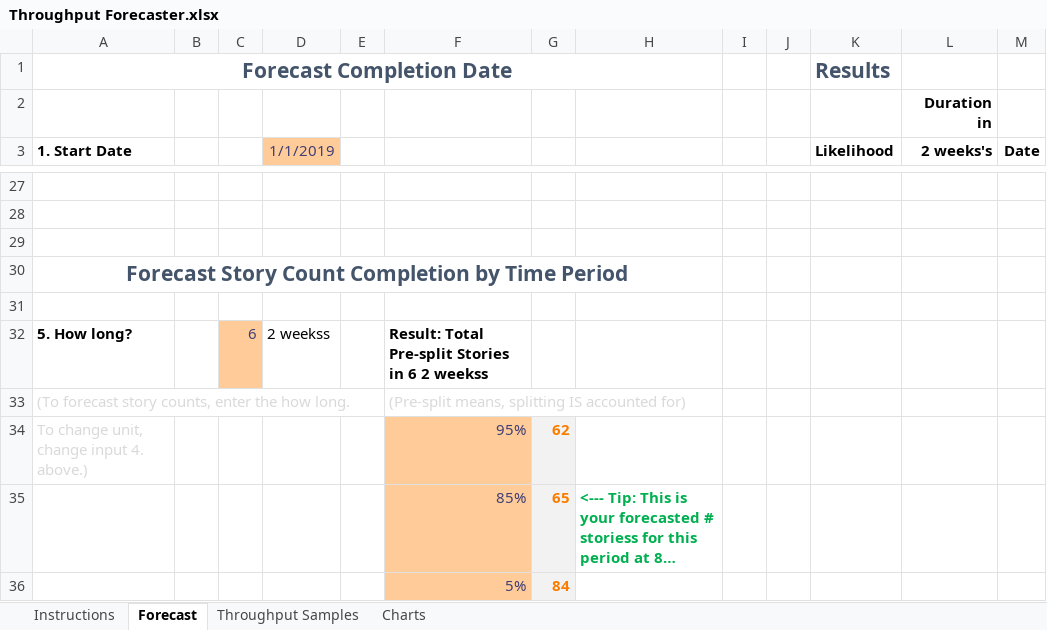
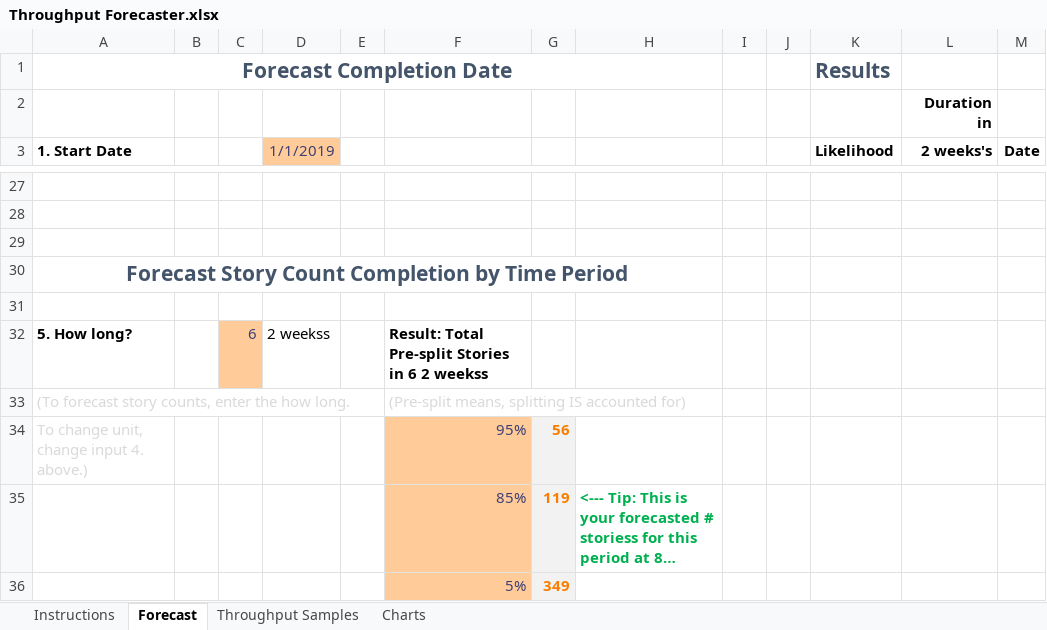
Before and after one commit to DocOnDev/escapevelocity, an Excel workbook: Throughput Forecaster.xlsx, sheet Forecast, drawn as a sheet; only a part is shown, gaps mark what is left out; long unchanged cells end in …; values as stored, in another font and other column widths than the file's, no borders; charts and pictures and conditional formats not drawn; the diff covers the shown part only; the diff names each change by its address in the sheet, - before the commit and + after, or states it on an @@ line.

Commit message:
Update Throughput Forecaster excel sheet

```diff
--- a/Throughput Forecaster.xlsx (sheet Forecast)
+++ b/Throughput Forecaster.xlsx (sheet Forecast)
-G34: 62
+G34: 56
-G35: 65
+G35: 119
-G36: 84
+G36: 349
```
Also changed, not shown: 10 added rows, 10 removed rows and 25 edited cells elsewhere in this sheet, sheet Charts, sheet Throughput Samples, formulas that keep their value, charts or pictures.
